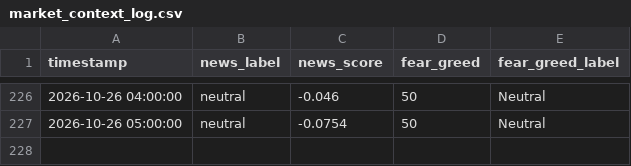
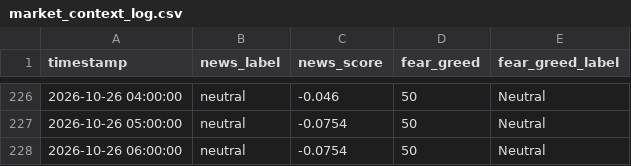
Before and after one commit to adhammhaythem689-bit/trading-bot, a CSV file: market_context_log.csv, drawn as a sheet; only a part is shown, gaps mark what is left out; the diff names each change by its address in the sheet, - before the commit and + after, or states it on an @@ line.

```diff
--- a/market_context_log.csv
+++ b/market_context_log.csv
+row 228: 2026-10-26 06:00:00 | neutral | -0.0754 | 50 | Neutral
```
Also changed, not shown: paper_trade_log.csv, 8 other files.
